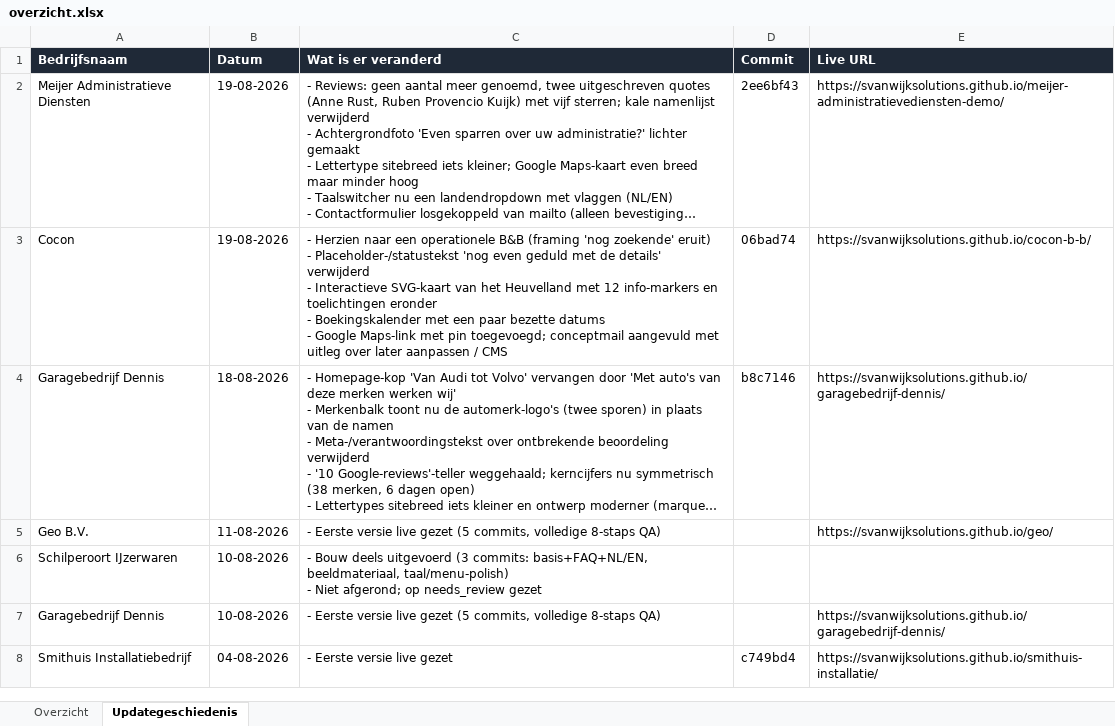
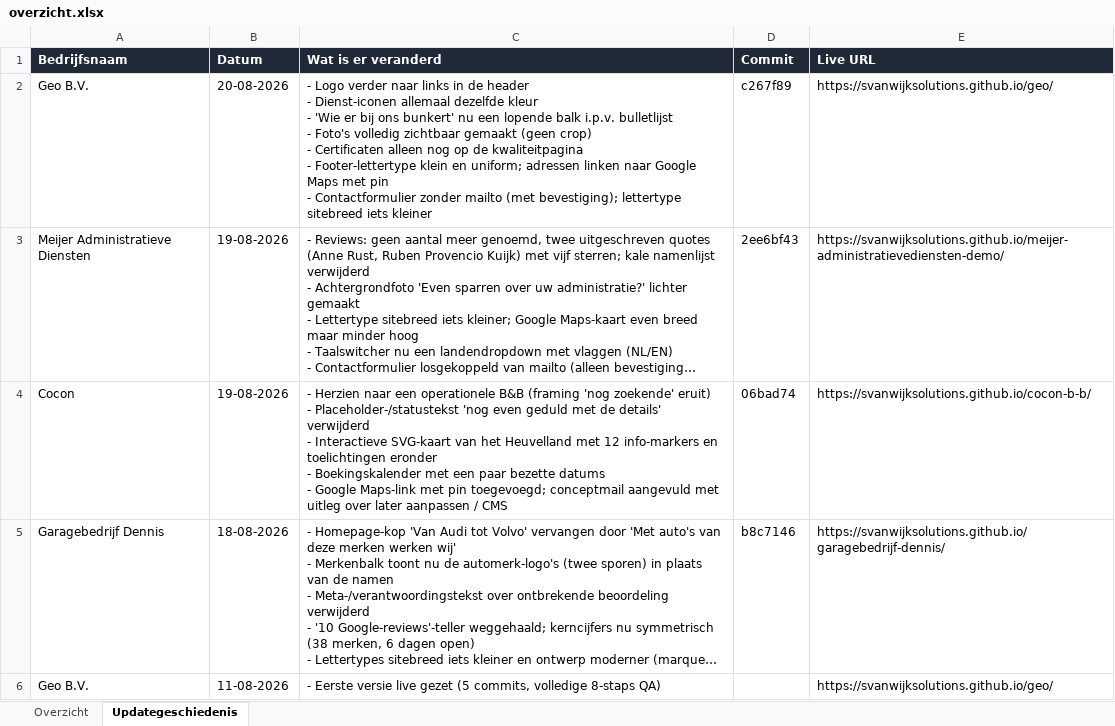
Before and after one commit to svanwijksolutions/demo-site-queue, an Excel workbook: overzicht.xlsx, sheet Updategeschiedenis, drawn as a sheet; only a part is shown; the shorter side is filled out with more unchanged rows; long unchanged cells end in …; values as stored, in another font and other column widths than the file's, no borders; table styles not drawn; ↵ is a line break in a cell; the diff names each change by its address in the sheet, - before the commit and + after, or states it on an @@ line.

```diff
--- a/overzicht.xlsx (sheet Updategeschiedenis)
+++ b/overzicht.xlsx (sheet Updategeschiedenis)
+row 2: Geo B.V. | 20-08-2026 | - Logo verder naar links in de header ↵ - Dienst-iconen allemaal dezelfde kleur ↵ - 'Wie er bij ons bunkert' nu een lopende balk i.p.v. bulletlijst ↵ - Foto's volledig zichtbaar gemaakt (geen crop) ↵ - Certificaten alleen nog op de kwaliteitpagina ↵ - Footer-lettertype klein en uniform; adressen linken naar Google Maps met pin ↵ - Contactformulier zonder mailto (met bevestiging); lettertype sitebreed iets kleiner | c267f89 | https://svanwijksolutions.github.io/geo/
```
Also changed, not shown: sheet Overzicht, 1 other file.
